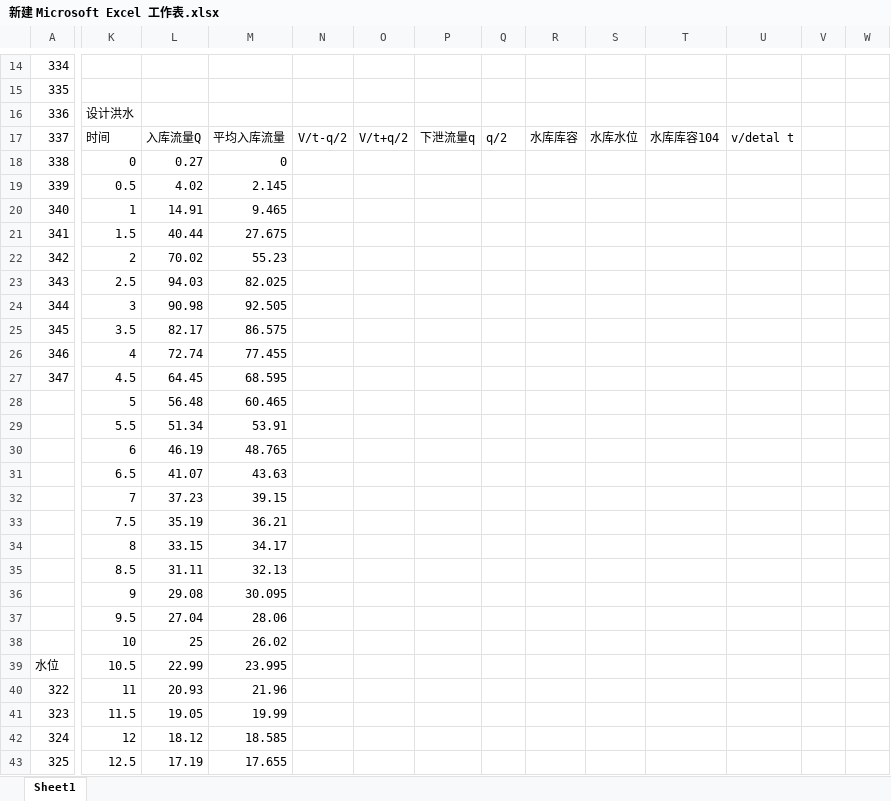
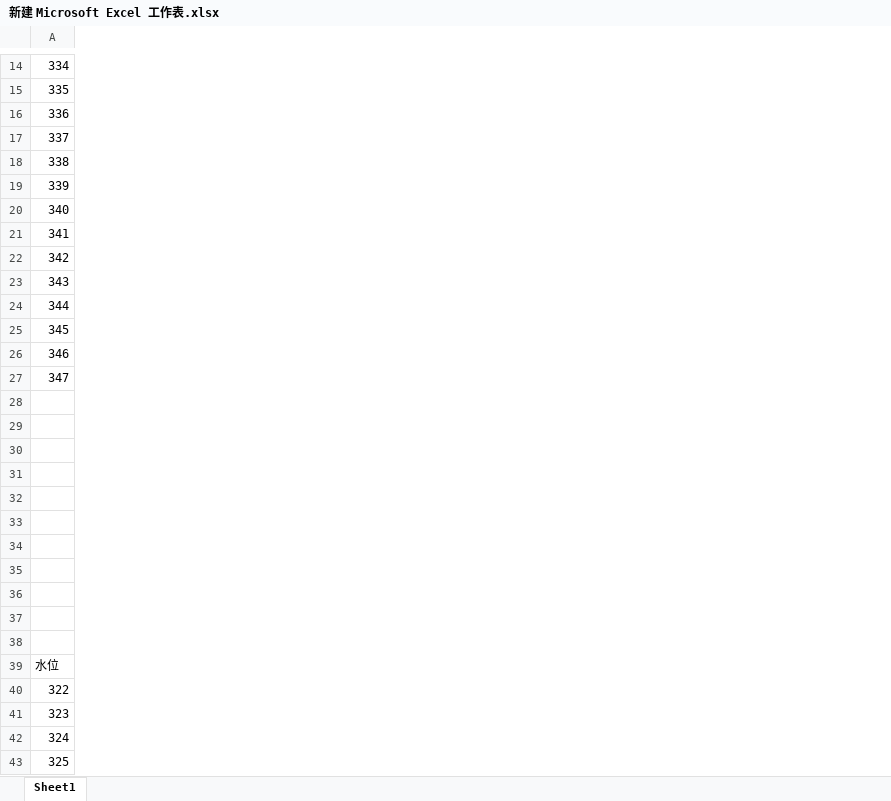
Before and after one commit to muyuniao/-paper, an Excel workbook: 水文/新建 Microsoft Excel 工作表.xlsx, sheet Sheet1, drawn as a sheet; only a part is shown, gaps mark what is left out; values as stored, in another font and other column widths than the file's, no borders; removed rows and columns are numbered as before the commit, all else as after; rows hold the shown columns only; the diff covers the shown part only; the diff names each change by its address in the sheet, - before the commit and + after, or states it on an @@ line.

```diff
--- a/水文/新建 Microsoft Excel 工作表.xlsx (sheet Sheet1)
+++ b/水文/新建 Microsoft Excel 工作表.xlsx (sheet Sheet1)
-column K, rows 16-43: 设计洪水 | 时间 | 0 | 0.5 | 1 | 1.5 | 2 | 2.5 | 3 | 3.5 | 4 | 4.5 | 5 | 5.5 | 6 | 6.5 | 7 | 7.5 | 8 | 8.5 | 9 | 9.5 | 10 | 10.5 | 11 | 11.5 | 12 | 12.5
-column L, rows 17-43: 入库流量Q | 0.27 | 4.02 | 14.91 | 40.44 | 70.02 | 94.03 | 90.98 | 82.17 | 72.74 | 64.45 | 56.48 | 51.34 | 46.19 | 41.07 | 37.23 | 35.19 | 33.15 | 31.11 | 29.08 | 27.04 | 25 | 22.99 | 20.93 | 19.05 | 18.12 | 17.19
-column M, rows 17-43: 平均入库流量 | 0 | 2.145 | 9.465 | 27.675 | 55.23 | 82.025 | 92.505 | 86.575 | 77.455 | 68.595 | 60.465 | 53.91 | 48.765 | 43.63 | 39.15 | 36.21 | 34.17 | 32.13 | 30.095 | 28.06 | 26.02 | 23.995 | 21.96 | 19.99 | 18.585 | 17.655
-column N, row 17: V/t-q/2
-column O, row 17: V/t+q/2
-column P, row 17: 下泄流量q
-column Q, row 17: q/2
-column R, row 17: 水库库容
-column S, row 17: 水库水位
-column T, row 17: 水库库容104
-column U, row 17: v/detal t
-column V, empty
-column W, empty
-row 28:  | 5 | 56.48 | 60.465
+row 28: (empty)
-row 29:  | 5.5 | 51.34 | 53.91
+row 29: (empty)
-row 30:  | 6 | 46.19 | 48.765
+row 30: (empty)
-row 31:  | 6.5 | 41.07 | 43.63
+row 31: (empty)
-row 32:  | 7 | 37.23 | 39.15
+row 32: (empty)
-row 33:  | 7.5 | 35.19 | 36.21
+row 33: (empty)
-row 34:  | 8 | 33.15 | 34.17
+row 34: (empty)
-row 35:  | 8.5 | 31.11 | 32.13
+row 35: (empty)
-row 36:  | 9 | 29.08 | 30.095
+row 36: (empty)
-row 37:  | 9.5 | 27.04 | 28.06
+row 37: (empty)
-row 38:  | 10 | 25 | 26.02
+row 38: (empty)
```
Also changed, not shown: 41 removed rows, 3 added columns, 1 removed column and 32 edited cells elsewhere in this sheet, 9 other files.
